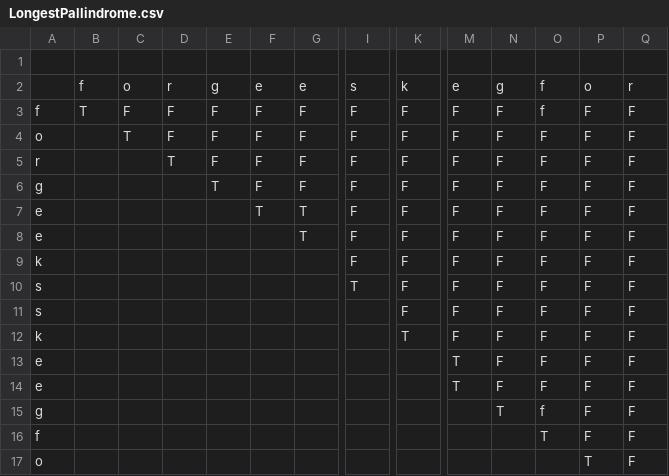
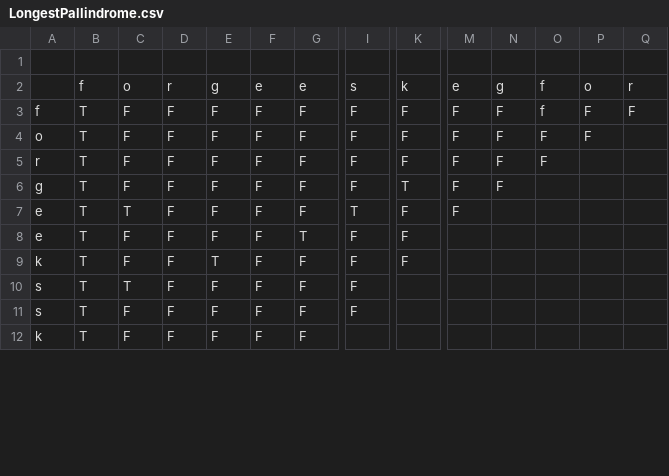
Before and after one commit to avinashzen123/DataStructure, a CSV file: src/com/avinash/dynamic/LongestPallindrome.csv, drawn as a sheet; only a part is shown, gaps mark what is left out; removed rows and columns are numbered as before the commit, all else as after; rows hold the shown columns only; the diff covers the shown part only; the diff names each change by its address in the sheet, - before the commit and + after, or states it on an @@ line.

```diff
--- a/src/com/avinash/dynamic/LongestPallindrome.csv
+++ b/src/com/avinash/dynamic/LongestPallindrome.csv
-B4:B8: (empty)
+B4:B8: T
-C4: T
+C4: F
-Q4:Q8: F
+Q4:Q8: (empty)
-C5:C6: (empty)
+C5:C6: F
-D5: T
+D5: F
-P5:P8: F
+P5:P8: (empty)
-D6:D8: (empty)
+D6:D8: F
-E6: T
+E6: F
-K6: F
+K6: T
-O6:O8: F
+O6:O8: (empty)
-C7: (empty)
+C7: T
-E7:E8: (empty)
+E7:E8: F
-F7: T
+F7: F
-G7: T
+G7: F
-I7: F
+I7: T
-N7:N8: F
+N7:N8: (empty)
-C8: (empty)
+C8: F
-F8: (empty)
+F8: F
-M8: F
+M8: (empty)
-row 9: k |  |  |  |  |  |  | F | F | F | F | F | F | F
-row 10: s |  |  |  |  |  |  | T | F | F | F | F | F | F
-row 11: s |  |  |  |  |  |  |  | F | F | F | F | F | F
-row 12: k |  |  |  |  |  |  |  | T | F | F | F | F | F
-row 13: e |  |  |  |  |  |  |  |  | T | F | F | F | F
-row 14: e |  |  |  |  |  |  |  |  | T | F | F | F | F
-row 15: g |  |  |  |  |  |  |  |  |  | T | f | F | F
-row 16: f |  |  |  |  |  |  |  |  |  |  | T | F | F
-row 17: o |  |  |  |  |  |  |  |  |  |  |  | T | F
+row 9: k | T | F | F | T | F | F | F | F
+row 10: s | T | T | F | F | F | F | F
+row 11: s | T | F | F | F | F | F | F
+row 12: k | T | F | F | F | F | F
```
Also changed, not shown: 5 added rows and 2 edited cells elsewhere in this file, 13 other files.
